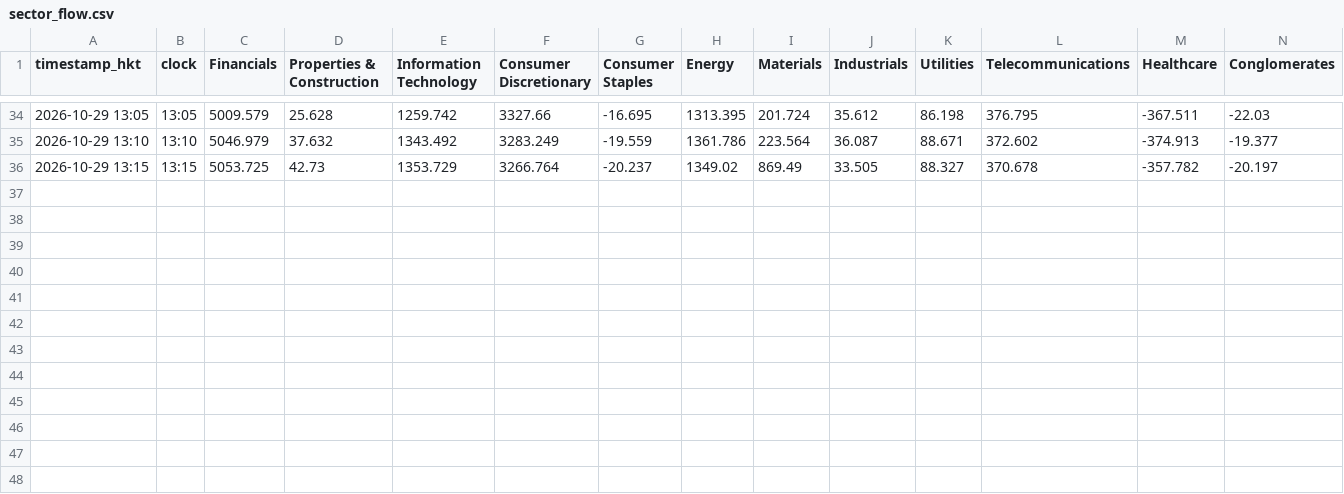
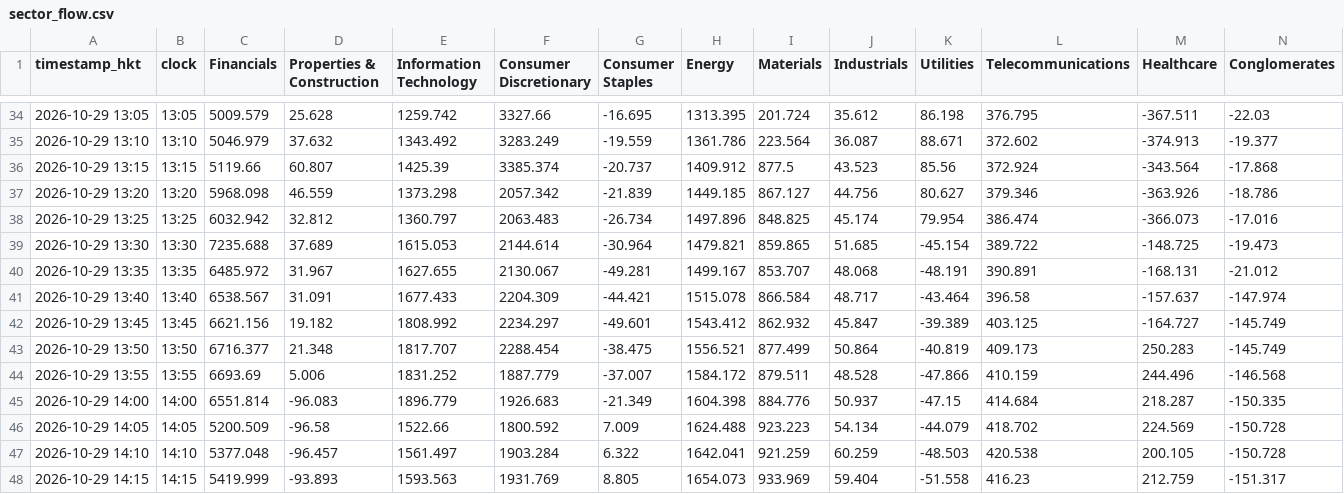
Before and after one commit to vhhh2B618/hk-sector-flow, a CSV file: sector_flow.csv, drawn as a sheet; only a part is shown, gaps mark what is left out.

```diff
--- a/sector_flow.csv
+++ b/sector_flow.csv
@@ -35,2 +35,14 @@ timestamp_hkt,clock,Financials,Properties & Construction,Information Technology,
 2026-10-29 13:10,13:10,5046.979,37.632,1343.492,3283.249,-19.559,1361.786,223.564,36.087,88.671,372.602,-374.913,-19.377
-2026-10-29 13:15,13:15,5053.725,42.73,1353.729,3266.764,-20.237,1349.02,869.49,33.505,88.327,370.678,-357.782,-20.197
+2026-10-29 13:15,13:15,5119.66,60.807,1425.39,3385.374,-20.737,1409.912,877.5,43.523,85.56,372.924,-343.564,-17.868
+2026-10-29 13:20,13:20,5968.098,46.559,1373.298,2057.342,-21.839,1449.185,867.127,44.756,80.627,379.346,-363.926,-18.786
+2026-10-29 13:25,13:25,6032.942,32.812,1360.797,2063.483,-26.734,1497.896,848.825,45.174,79.954,386.474,-366.073,-17.016
+2026-10-29 13:30,13:30,7235.688,37.689,1615.053,2144.614,-30.964,1479.821,859.865,51.685,-45.154,389.722,-148.725,-19.473
+2026-10-29 13:35,13:35,6485.972,31.967,1627.655,2130.067,-49.281,1499.167,853.707,48.068,-48.191,390.891,-168.131,-21.012
+2026-10-29 13:40,13:40,6538.567,31.091,1677.433,2204.309,-44.421,1515.078,866.584,48.717,-43.464,396.58,-157.637,-147.974
+2026-10-29 13:45,13:45,6621.156,19.182,1808.992,2234.297,-49.601,1543.412,862.932,45.847,-39.389,403.125,-164.727,-145.749
+2026-10-29 13:50,13:50,6716.377,21.348,1817.707,2288.454,-38.475,1556.521,877.499,50.864,-40.819,409.173,250.283,-145.749
+2026-10-29 13:55,13:55,6693.69,5.006,1831.252,1887.779,-37.007,1584.172,879.511,48.528,-47.866,410.159,244.496,-146.568
+2026-10-29 14:00,14:00,6551.814,-96.083,1896.779,1926.683,-21.349,1604.398,884.776,50.937,-47.15,414.684,218.287,-150.335
+2026-10-29 14:05,14:05,5200.509,-96.58,1522.66,1800.592,7.009,1624.488,923.223,54.134,-44.079,418.702,224.569,-150.728
+2026-10-29 14:10,14:10,5377.048,-96.457,1561.497,1903.284,6.322,1642.041,921.259,60.259,-48.503,420.538,200.105,-150.728
+2026-10-29 14:15,14:15,5419.999,-93.893,1593.563,1931.769,8.805,1654.073,933.969,59.404,-51.558,416.23,212.759,-151.317
```
Also changed, not shown: 2 other files.
